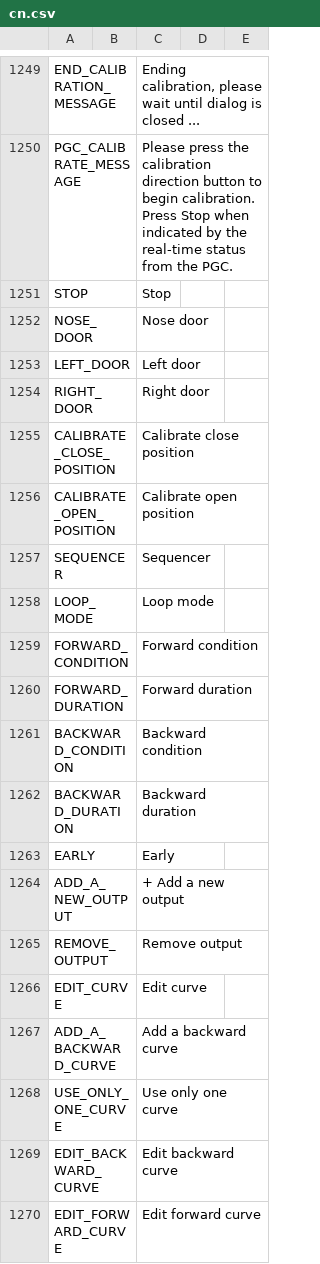
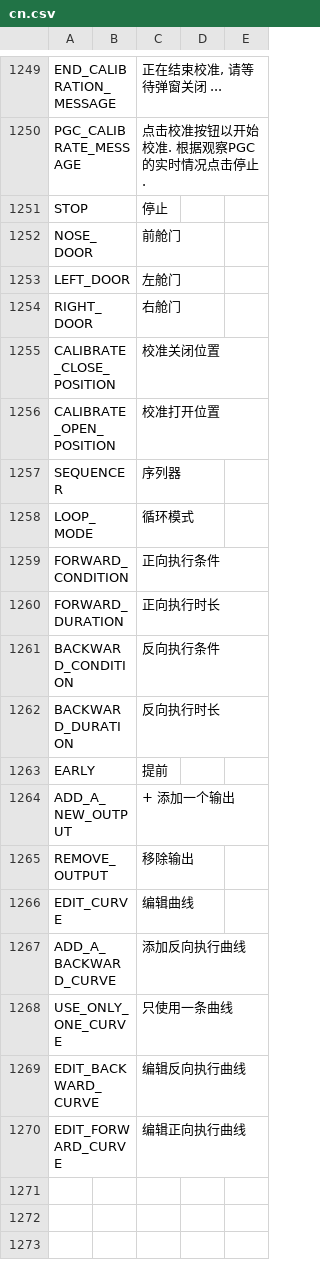
Before and after one commit to FrSkyRC/ETHOS-Feedback-Community, a CSV file: translations/ethos/cn.csv, drawn as a sheet; only a part is shown, gaps mark what is left out; the diff covers the shown part only; the diff names each change by its address in the sheet, - before the commit and + after, or states it on an @@ line.

```diff
--- a/translations/ethos/cn.csv
+++ b/translations/ethos/cn.csv
-C1249: Ending calibration, please wait until dialog is closed ...
+C1249: 正在结束校准, 请等待弹窗关闭 ...
-C1250: Please press the calibration direction button to begin calibration. Press Stop when indicated by the real-time status from the PGC.
+C1250: 点击校准按钮以开始校准. 根据观察PGC的实时情况点击停止.
-C1251: Stop
+C1251: 停止
-C1252: Nose door
+C1252: 前舱门
-C1253: Left door
+C1253: 左舱门
-C1254: Right door
+C1254: 右舱门
-C1255: Calibrate close position
+C1255: 校准关闭位置
-C1256: Calibrate open position
+C1256: 校准打开位置
-C1257: Sequencer
+C1257: 序列器
-C1258: Loop mode
+C1258: 循环模式
-C1259: Forward condition
+C1259: 正向执行条件
-C1260: Forward duration
+C1260: 正向执行时长
-C1261: Backward condition
+C1261: 反向执行条件
-C1262: Backward duration
+C1262: 反向执行时长
-C1263: Early
+C1263: 提前
-C1264: + Add a new output
+C1264: + 添加一个输出
-C1265: Remove output
+C1265: 移除输出
-C1266: Edit curve
+C1266: 编辑曲线
-C1267: Add a backward curve
+C1267: 添加反向执行曲线
-C1268: Use only one curve
+C1268: 只使用一条曲线
-C1269: Edit backward curve
+C1269: 编辑反向执行曲线
-C1270: Edit forward curve
+C1270: 编辑正向执行曲线
```
Also changed, not shown: 54 edited cells elsewhere in this file.
